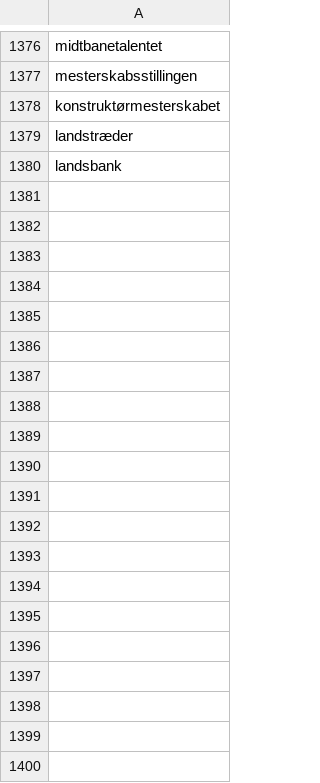
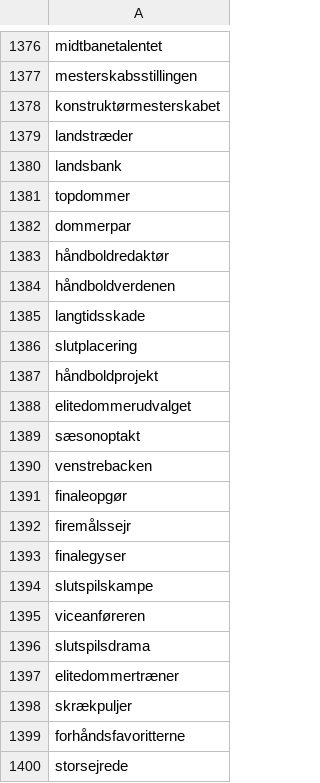
Before and after one commit to senner007/Sports-Block, a CSV file: sport_lingo.csv, drawn as a sheet; only a part is shown, gaps mark what is left out; the diff covers the shown part only.

```diff
--- a/sport_lingo.csv
+++ b/sport_lingo.csv
@@ -1380 +1380,21 @@ landstræder
 landsbank
+topdommer
+dommerpar
+håndboldredaktør
+håndboldverdenen
+langtidsskade
+slutplacering
+håndboldprojekt
+elitedommerudvalget
+sæsonoptakt
+venstrebacken
+finaleopgør
+firemålssejr
+finalegyser
+slutspilskampe
+viceanføreren
+slutspilsdrama
+elitedommertræner
+skrækpuljer
+forhåndsfavoritterne
+storsejrede
```
Also changed, not shown: 73 added rows elsewhere in this file, articles/fodbold_tv2.csv, articles/formel_1_tv2.csv, 13 other files.
